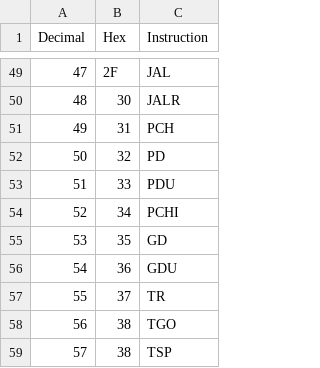
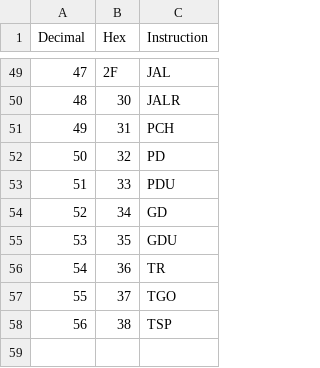
Before and after one commit to TrentChip38/DLXAssembler, a CSV file: DLXPairs.csv, drawn as a sheet; only a part is shown, gaps mark what is left out; removed rows and columns are numbered as before the commit, all else as after; the diff names each change by its address in the sheet, - before the commit and + after, or states it on an @@ line.

Commit message:
Get rid of PCHI

```diff
--- a/DLXPairs.csv
+++ b/DLXPairs.csv
-C54 (Instruction): PCHI
+C54 (Instruction): GD
-C55 (Instruction): GD
+C55 (Instruction): GDU
-C56 (Instruction): GDU
+C56 (Instruction): TR
-C57 (Instruction): TR
+C57 (Instruction): TGO
-row 58: 56 | 38 | TGO
@@ column A (Decimal) renumbered from row 58 down @@
```
